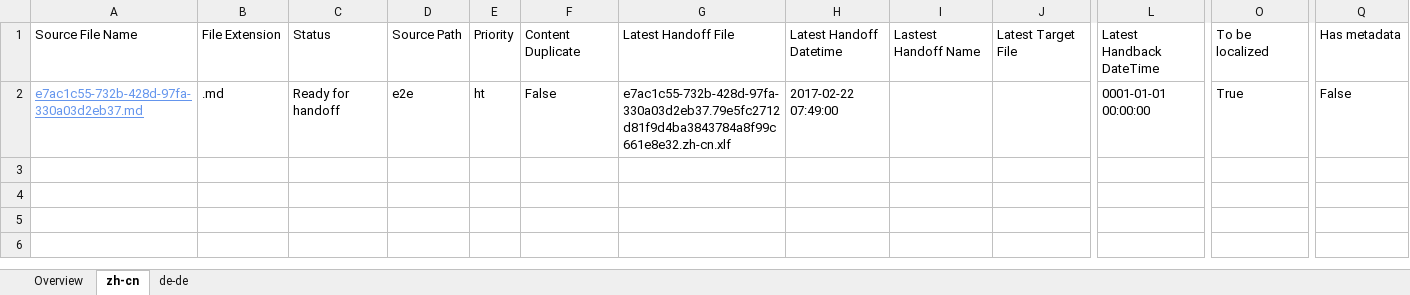
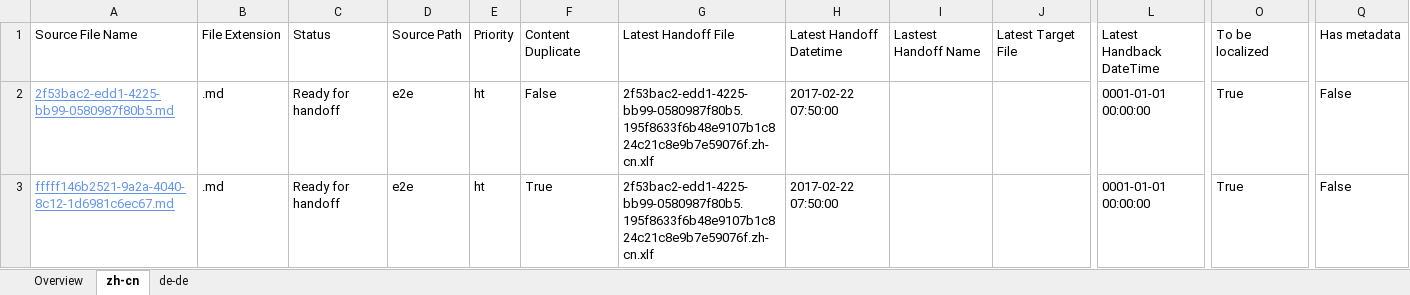
Before and after one commit to OpenLocalizationTestOrg/ol-test4-handback, an Excel workbook: ol-handback/OpenLocalizationTestOrg/ol-test4/xinjiang/localization-status.xlsx, sheet zh-cn, drawn as a sheet; only a part is shown, gaps mark what is left out; values as stored, in another font and other column widths than the file's, no borders; table styles not drawn; rows hold the shown columns only; the diff names each change by its address in the sheet, - before the commit and + after, or states it on an @@ line.

Commit message:
Generate Report for Handoff

```diff
--- a/ol-handback/OpenLocalizationTestOrg/ol-test4/xinjiang/localization-status.xlsx (sheet zh-cn)
+++ b/ol-handback/OpenLocalizationTestOrg/ol-test4/xinjiang/localization-status.xlsx (sheet zh-cn)
-A2: e7ac1c55-732b-428d-97fa-330a03d2eb37.md
+A2: 2f53bac2-edd1-4225-bb99-0580987f80b5.md
-G2: e7ac1c55-732b-428d-97fa-330a03d2eb37.79e5fc2712d81f9d4ba3843784a8f99c661e8e32.zh-cn.xlf
+G2: 2f53bac2-edd1-4225-bb99-0580987f80b5.195f8633f6b48e9107b1c824c21c8e9b7e59076f.zh-cn.xlf
-H2: 2017-02-22 07:49:00
+H2: 2017-02-22 07:50:00
+row 3: fffff146b2521-9a2a-4040-8c12-1d6981c6ec67.md | .md | Ready for handoff | e2e | ht | True | 2f53bac2-edd1-4225-bb99-0580987f80b5.195f8633f6b48e9107b1c824c21c8e9b7e59076f.zh-cn.xlf | 2017-02-22 07:50:00 |  |  | 0001-01-01 00:00:00 | True | False
```
Also changed, not shown: sheet de-de, sheet Overview.
